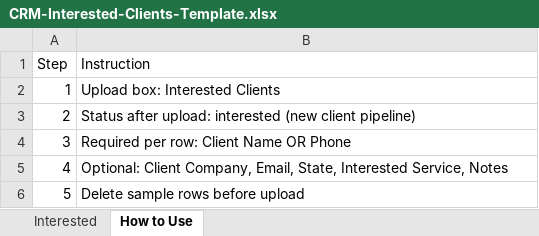
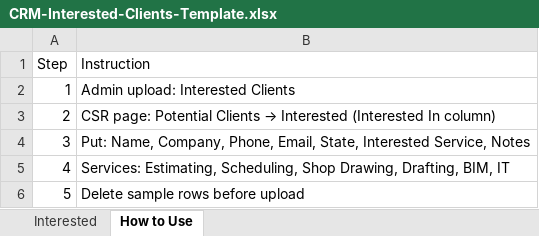
Before and after one commit to sajawalbaig007/Bidaxis-CRM, an Excel workbook: frontend/public/upload-templates/CRM-Interested-Clients-Template.xlsx, sheet How to Use, drawn as a sheet; values as stored, in another font and other column widths than the file's, no borders; the diff names each change by its address in the sheet, - before the commit and + after, or states it on an @@ line.

```diff
--- a/frontend/public/upload-templates/CRM-Interested-Clients-Template.xlsx (sheet How to Use)
+++ b/frontend/public/upload-templates/CRM-Interested-Clients-Template.xlsx (sheet How to Use)
-B2 (Instruction): Upload box: Interested Clients
+B2 (Instruction): Admin upload: Interested Clients
@@ B3 (Instruction): Status after upload: interested (new client pipeline) → CSR page: Potential Clients → Interested (Interested In column) @@
-B4 (Instruction): Required per row: Client Name OR Phone
+B4 (Instruction): Put: Name, Company, Phone, Email, State, Interested Service, Notes
-B5 (Instruction): Optional: Client Company, Email, State, Interested Service, Notes
+B5 (Instruction): Services: Estimating, Scheduling, Shop Drawing, Drafting, BIM, IT
```
Also changed, not shown: sheet Interested, frontend/public/upload-templates/CRM-Active-Projects-Template.xlsx, frontend/public/upload-templates/CRM-Call-Data-Template.xlsx, 14 other files.
